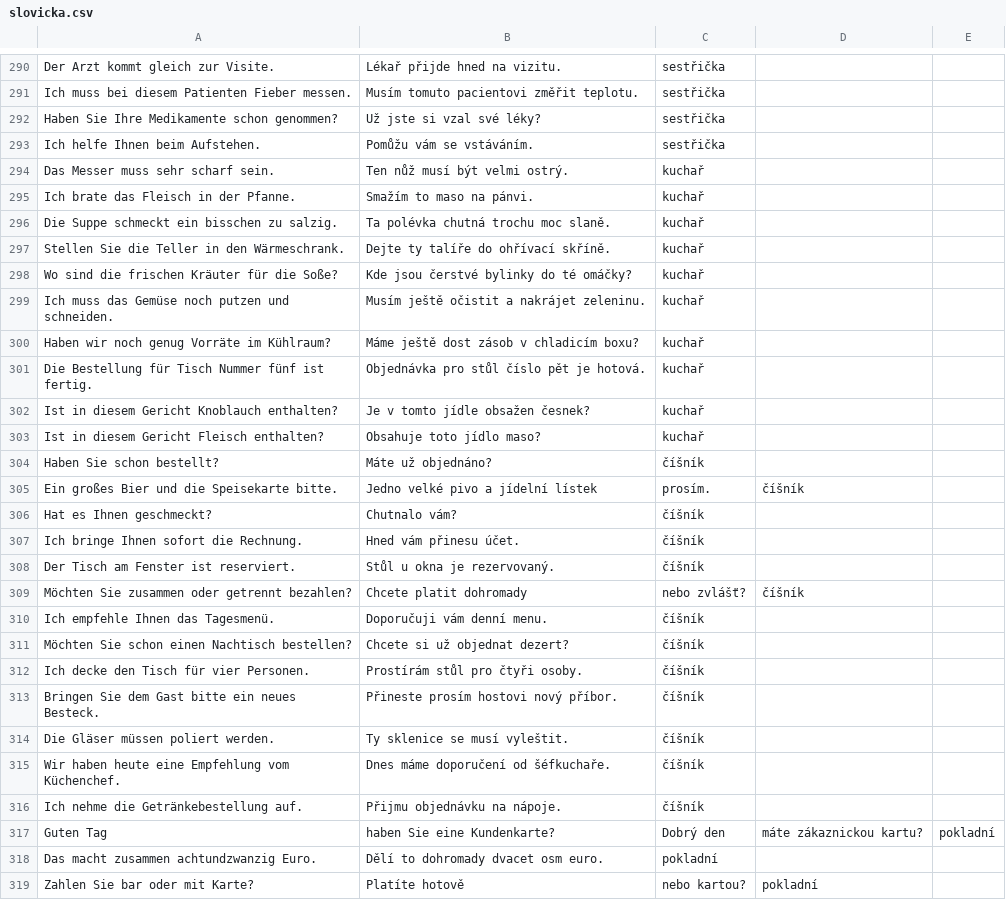
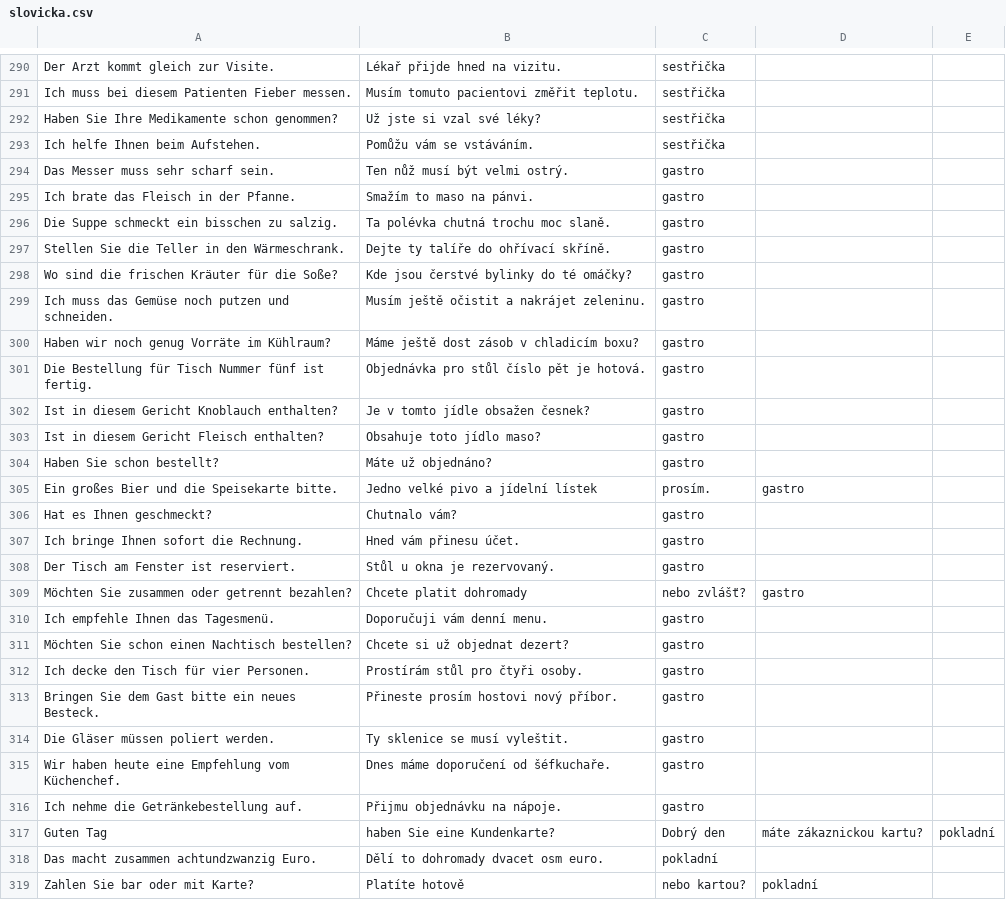
Before and after one commit to sweinertovawww/germanllama, a CSV file: public/slovicka.csv, drawn as a sheet; only a part is shown, gaps mark what is left out.

```diff
--- a/public/slovicka.csv
+++ b/public/slovicka.csv
@@ -293,25 +293,25 @@ Haben Sie Ihre Medikamente schon genommen?;Už jste si vzal své léky?;sestři
 Ich helfe Ihnen beim Aufstehen.;Pomůžu vám se vstáváním.;sestřička
-Das Messer muss sehr scharf sein.;Ten nůž musí být velmi ostrý.;kuchař
-Ich brate das Fleisch in der Pfanne.;Smažím to maso na pánvi.;kuchař
-Die Suppe schmeckt ein bisschen zu salzig.;Ta polévka chutná trochu moc slaně.;kuchař
-Stellen Sie die Teller in den Wärmeschrank.;Dejte ty talíře do ohřívací skříně.;kuchař
-Wo sind die frischen Kräuter für die Soße?;Kde jsou čerstvé bylinky do té omáčky?;kuchař
-Ich muss das Gemüse noch putzen und schneiden.;Musím ještě očistit a nakrájet zeleninu.;kuchař
-Haben wir noch genug Vorräte im Kühlraum?;Máme ještě dost zásob v chladicím boxu?;kuchař
-Die Bestellung für Tisch Nummer fünf ist fertig.;Objednávka pro stůl číslo pět je hotová.;kuchař
-Ist in diesem Gericht Knoblauch enthalten?;Je v tomto jídle obsažen česnek?;kuchař
-Ist in diesem Gericht Fleisch enthalten?;Obsahuje toto jídlo maso?;kuchař
-Haben Sie schon bestellt?;Máte už objednáno?;číšník
-Ein großes Bier und die Speisekarte bitte.;Jedno velké pivo a jídelní lístek; prosím.;číšník
-Hat es Ihnen geschmeckt?;Chutnalo vám?;číšník
-Ich bringe Ihnen sofort die Rechnung.;Hned vám přinesu účet.;číšník
-Der Tisch am Fenster ist reserviert.;Stůl u okna je rezervovaný.;číšník
-Möchten Sie zusammen oder getrennt bezahlen?;Chcete platit dohromady; nebo zvlášť?;číšník
-Ich empfehle Ihnen das Tagesmenü.;Doporučuji vám denní menu.;číšník
-Möchten Sie schon einen Nachtisch bestellen?;Chcete si už objednat dezert?;číšník
-Ich decke den Tisch für vier Personen.;Prostírám stůl pro čtyři osoby.;číšník
-Bringen Sie dem Gast bitte ein neues Besteck.;Přineste prosím hostovi nový příbor.;číšník
-Die Gläser müssen poliert werden.;Ty sklenice se musí vyleštit.;číšník
-Wir haben heute eine Empfehlung vom Küchenchef.;Dnes máme doporučení od šéfkuchaře.;číšník
-Ich nehme die Getränkebestellung auf.;Přijmu objednávku na nápoje.;číšník
+Das Messer muss sehr scharf sein.;Ten nůž musí být velmi ostrý.;gastro
+Ich brate das Fleisch in der Pfanne.;Smažím to maso na pánvi.;gastro
+Die Suppe schmeckt ein bisschen zu salzig.;Ta polévka chutná trochu moc slaně.;gastro
+Stellen Sie die Teller in den Wärmeschrank.;Dejte ty talíře do ohřívací skříně.;gastro
+Wo sind die frischen Kräuter für die Soße?;Kde jsou čerstvé bylinky do té omáčky?;gastro
+Ich muss das Gemüse noch putzen und schneiden.;Musím ještě očistit a nakrájet zeleninu.;gastro
+Haben wir noch genug Vorräte im Kühlraum?;Máme ještě dost zásob v chladicím boxu?;gastro
+Die Bestellung für Tisch Nummer fünf ist fertig.;Objednávka pro stůl číslo pět je hotová.;gastro
+Ist in diesem Gericht Knoblauch enthalten?;Je v tomto jídle obsažen česnek?;gastro
+Ist in diesem Gericht Fleisch enthalten?;Obsahuje toto jídlo maso?;gastro
+Haben Sie schon bestellt?;Máte už objednáno?;gastro
+Ein großes Bier und die Speisekarte bitte.;Jedno velké pivo a jídelní lístek; prosím.;gastro
+Hat es Ihnen geschmeckt?;Chutnalo vám?;gastro
+Ich bringe Ihnen sofort die Rechnung.;Hned vám přinesu účet.;gastro
+Der Tisch am Fenster ist reserviert.;Stůl u okna je rezervovaný.;gastro
+Möchten Sie zusammen oder getrennt bezahlen?;Chcete platit dohromady; nebo zvlášť?;gastro
+Ich empfehle Ihnen das Tagesmenü.;Doporučuji vám denní menu.;gastro
+Möchten Sie schon einen Nachtisch bestellen?;Chcete si už objednat dezert?;gastro
+Ich decke den Tisch für vier Personen.;Prostírám stůl pro čtyři osoby.;gastro
+Bringen Sie dem Gast bitte ein neues Besteck.;Přineste prosím hostovi nový příbor.;gastro
+Die Gläser müssen poliert werden.;Ty sklenice se musí vyleštit.;gastro
+Wir haben heute eine Empfehlung vom Küchenchef.;Dnes máme doporučení od šéfkuchaře.;gastro
+Ich nehme die Getränkebestellung auf.;Přijmu objednávku na nápoje.;gastro
 Guten Tag; haben Sie eine Kundenkarte?;Dobrý den; máte zákaznickou kartu?;pokladní
```
